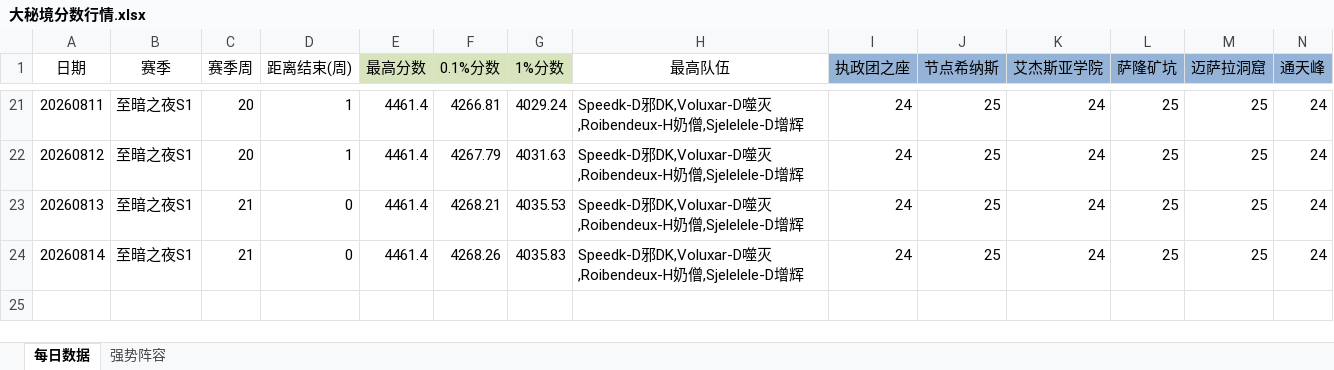
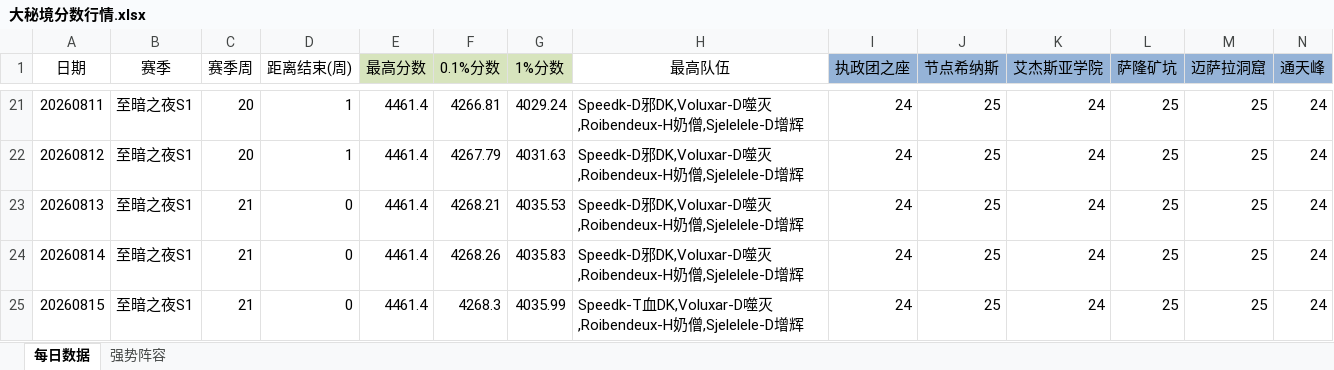
Before and after one commit to lvxingzhi/WowDailyReport, an Excel workbook: 大秘境分数行情.xlsx, sheet 每日数据, drawn as a sheet; only a part is shown, gaps mark what is left out; values as stored, in another font and other column widths than the file's, no borders; rows hold the shown columns only; the diff names each change by its address in the sheet, - before the commit and + after, or states it on an @@ line.

```diff
--- a/大秘境分数行情.xlsx (sheet 每日数据)
+++ b/大秘境分数行情.xlsx (sheet 每日数据)
+row 25: 20260815 | 至暗之夜S1 | 21 | 0 | 4461.4 | 4268.3 | 4035.99 | Speedk-T血DK,Voluxar-D噬灭,Roibendeux-H奶僧,Sjelelele-D增辉 | 24 | 25 | 24 | 25 | 25 | 24
```
Also changed, not shown: 1 other file.
